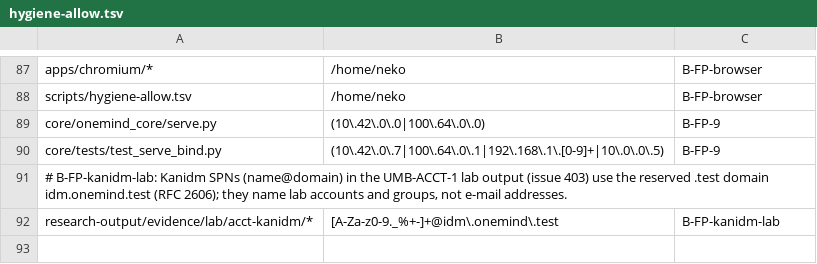
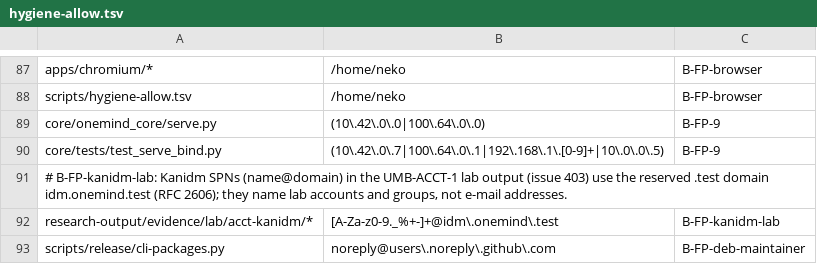
Before and after one commit to onemindos/ONEMINDOS, a TSV file: scripts/hygiene-allow.tsv, drawn as a sheet; only a part is shown, gaps mark what is left out; the diff names each change by its address in the sheet, - before the commit and + after, or states it on an @@ line.

```diff
--- a/scripts/hygiene-allow.tsv
+++ b/scripts/hygiene-allow.tsv
+row 93: scripts/release/cli-packages.py | noreply@users\.noreply\.github\.com | B-FP-deb-maintainer
```
Also changed, not shown: 15 other files.
